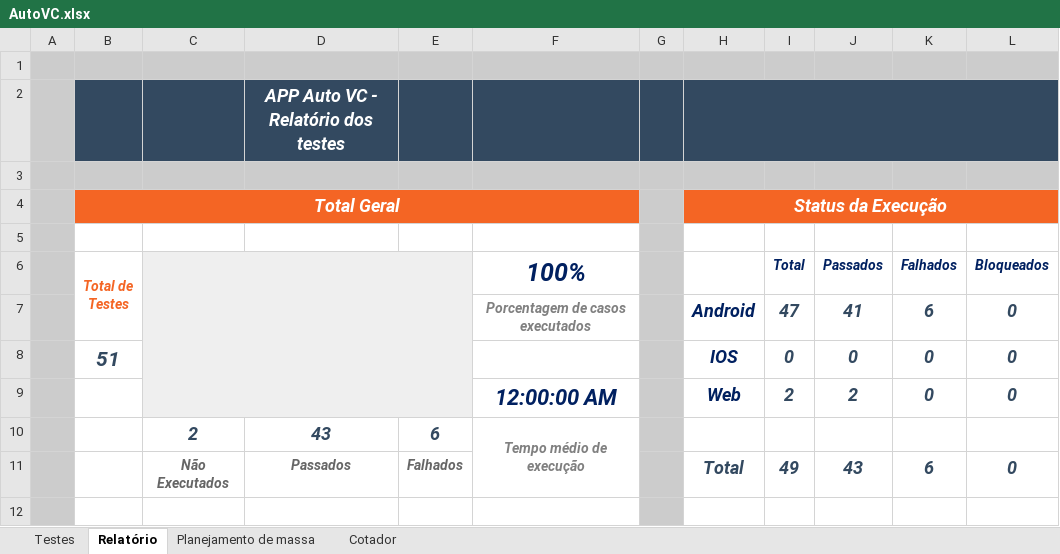
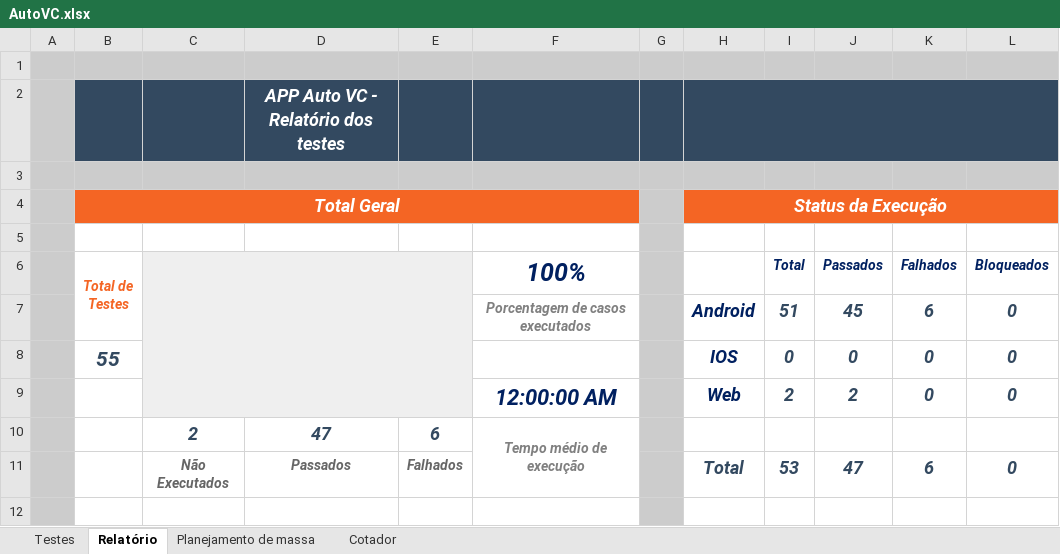
Before and after one commit to EverisAutomacao/Auto.vc, an Excel workbook: data/backup/AutoVC.xlsx, sheet Relatório, drawn as a sheet; values as stored, in another font and other column widths than the file's, no borders; the diff names each change by its address in the sheet, - before the commit and + after, or states it on an @@ line.

Commit message:
teste cards completos adicionado

```diff
--- a/data/backup/AutoVC.xlsx (sheet Relatório)
+++ b/data/backup/AutoVC.xlsx (sheet Relatório)
-I7 (Total): 47
+I7 (Total): 51
-J7 (Passados): 41
+J7 (Passados): 45
-B8 (Total de Testes): 51
+B8 (Total de Testes): 55
-D10: 43
+D10: 47
-I11 (Total): 49
+I11 (Total): 53
-J11 (Passados): 43
+J11 (Passados): 47
```
Also changed, not shown: sheet Testes, formulas that keep their value, data/AutoVC.xlsx, 2 other files.
